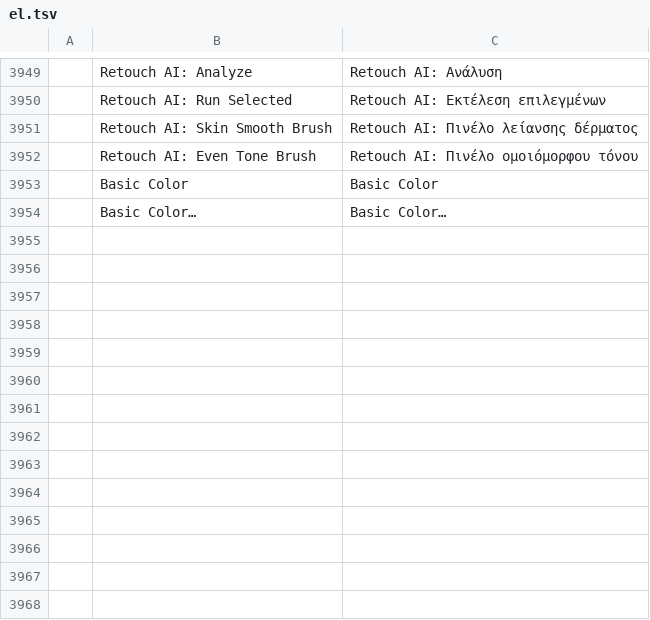
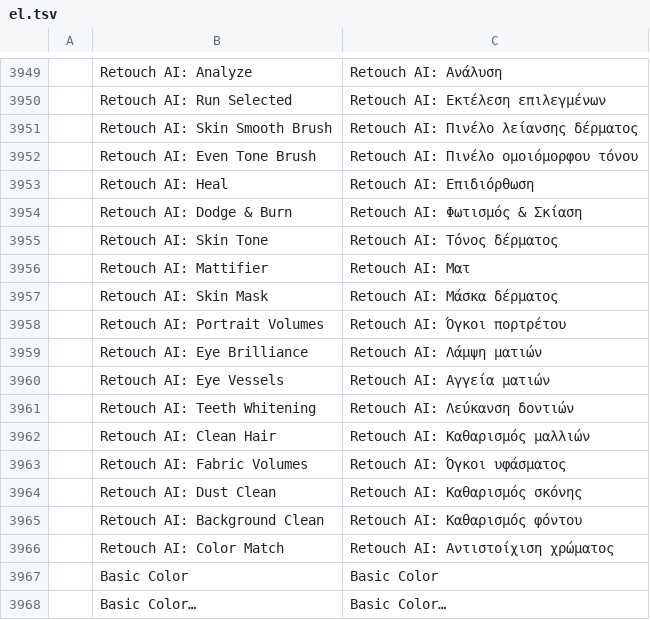
Before and after one commit to phungthien269/photocraft, a TSV file: crates/ui-egui/src/i18n/el.tsv, drawn as a sheet; only a part is shown, gaps mark what is left out; the diff names each change by its address in the sheet, - before the commit and + after, or states it on an @@ line.

Commit message:
feat(retouch): per-tool shortcuts and tooltips

```diff
--- a/crates/ui-egui/src/i18n/el.tsv
+++ b/crates/ui-egui/src/i18n/el.tsv
+row 3953:  | Retouch AI: Heal | Retouch AI: Επιδιόρθωση
+row 3954:  | Retouch AI: Dodge & Burn | Retouch AI: Φωτισμός & Σκίαση
+row 3955:  | Retouch AI: Skin Tone | Retouch AI: Τόνος δέρματος
+row 3956:  | Retouch AI: Mattifier | Retouch AI: Ματ
+row 3957:  | Retouch AI: Skin Mask | Retouch AI: Μάσκα δέρματος
+row 3958:  | Retouch AI: Portrait Volumes | Retouch AI: Όγκοι πορτρέτου
+row 3959:  | Retouch AI: Eye Brilliance | Retouch AI: Λάμψη ματιών
+row 3960:  | Retouch AI: Eye Vessels | Retouch AI: Αγγεία ματιών
+row 3961:  | Retouch AI: Teeth Whitening | Retouch AI: Λεύκανση δοντιών
+row 3962:  | Retouch AI: Clean Hair | Retouch AI: Καθαρισμός μαλλιών
+row 3963:  | Retouch AI: Fabric Volumes | Retouch AI: Όγκοι υφάσματος
+row 3964:  | Retouch AI: Dust Clean | Retouch AI: Καθαρισμός σκόνης
+row 3965:  | Retouch AI: Background Clean | Retouch AI: Καθαρισμός φόντου
+row 3966:  | Retouch AI: Color Match | Retouch AI: Αντιστοίχιση χρώματος
```
Also changed, not shown: crates/ui-egui/src/i18n/fr.tsv, crates/ui-egui/src/i18n/ja.tsv, 20 other files.
